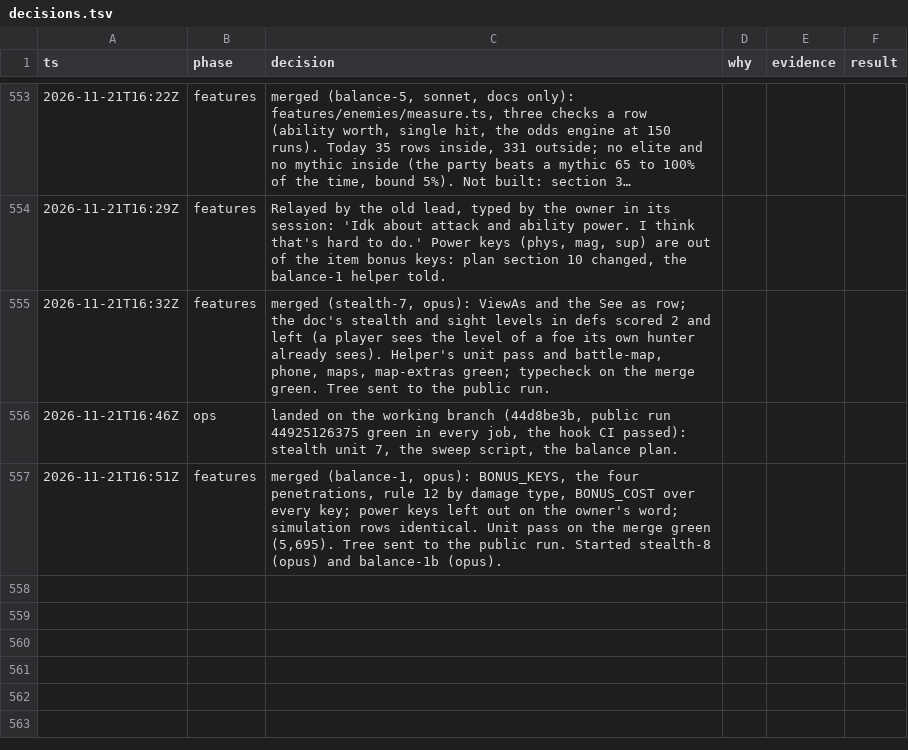
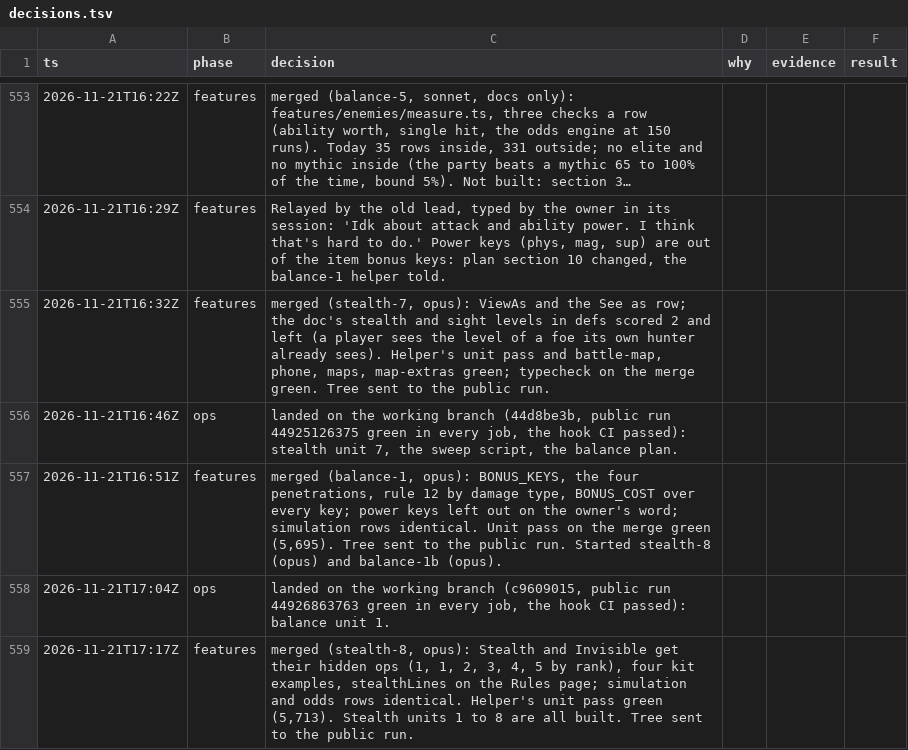
Before and after one commit to makoots-png/System-gaming-public, a TSV file: docs/agent-handoff/decisions.tsv, drawn as a sheet; only a part is shown, gaps mark what is left out; long unchanged cells end in …; the diff names each change by its address in the sheet, - before the commit and + after, or states it on an @@ line.

```diff
--- a/docs/agent-handoff/decisions.tsv
+++ b/docs/agent-handoff/decisions.tsv
+row 558: 2026-11-21T17:04Z | ops | landed on the working branch (c9609015, public run 44926863763 green in every job, the hook CI passed): balance unit 1.
+row 559: 2026-11-21T17:17Z | features | merged (stealth-8, opus): Stealth and Invisible get their hidden ops (1, 1, 2, 3, 4, 5 by rank), four kit examples, stealthLines on the Rules page; simulation and odds rows identical. Helper's unit pass green (5,713). Stealth units 1 to 8 are all built. Tree sent to the public run.
```
Also changed, not shown: 15 other files.
